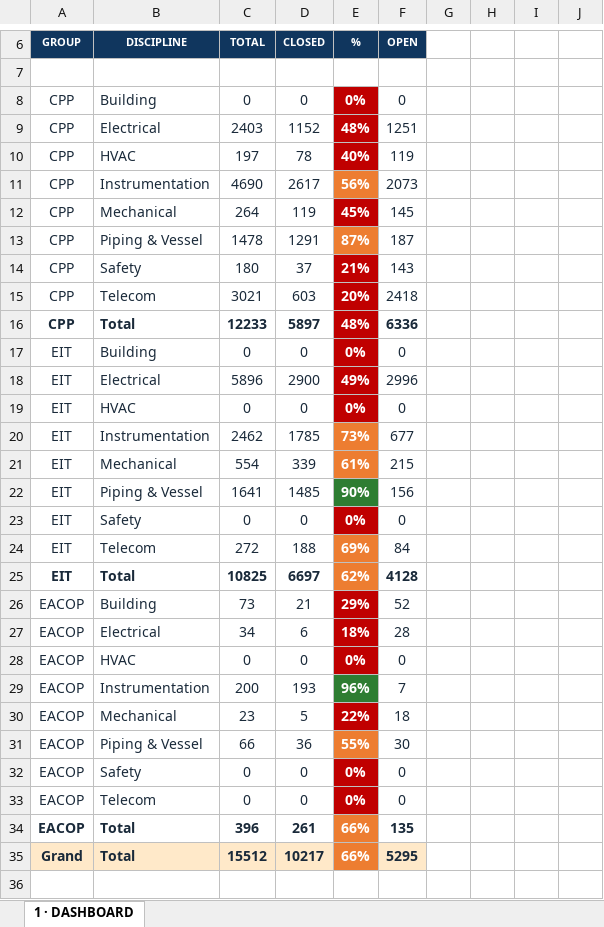
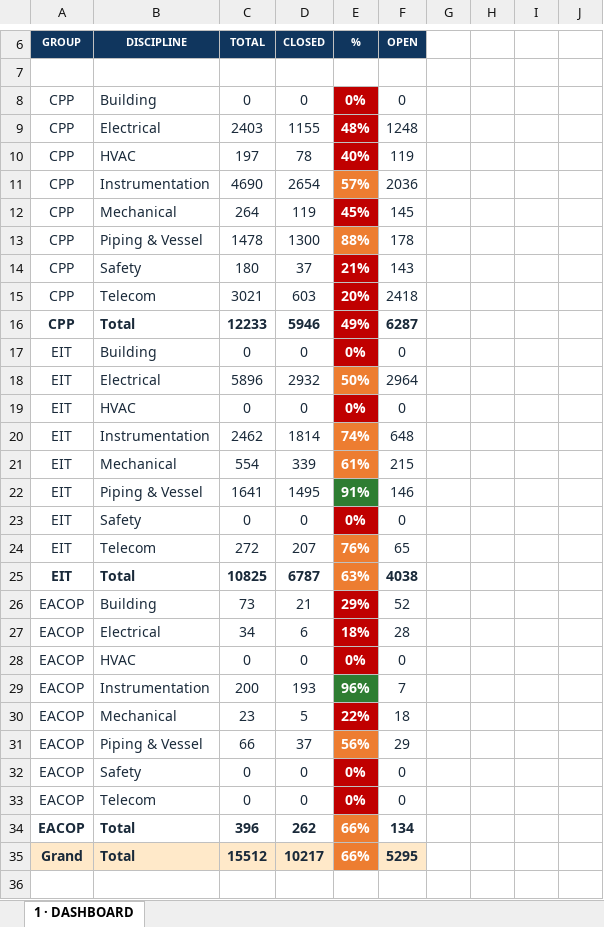
Before and after one commit to Mohamedgawad1/PS5-COMPLETION-PLATFORM, an Excel workbook: EXCEL/1 - DASHBOARD.xlsx, sheet 1 · DASHBOARD, drawn as a sheet; only a part is shown, gaps mark what is left out; values as stored, in another font and other column widths than the file's, no borders; the diff covers the shown part only; the diff names each change by its address in the sheet, - before the commit and + after, or states it on an @@ line.

```diff
--- a/EXCEL/1 - DASHBOARD.xlsx (sheet 1 · DASHBOARD)
+++ b/EXCEL/1 - DASHBOARD.xlsx (sheet 1 · DASHBOARD)
-D9: 1152
+D9: 1155
-F9: 1251
+F9: 1248
-D11: 2617
+D11: 2654
-E11: 56%
+E11: 57%
-F11: 2073
+F11: 2036
-D13: 1291
+D13: 1300
-E13: 87%
+E13: 88%
-F13: 187
+F13: 178
-D16: 5897
+D16: 5946
-E16: 48%
+E16: 49%
-F16: 6336
+F16: 6287
-D18: 2900
+D18: 2932
-E18: 49%
+E18: 50%
-E18 fill: #C00000
+E18 fill: #ED7D31
-F18: 2996
+F18: 2964
-D20: 1785
+D20: 1814
-E20: 73%
+E20: 74%
-F20: 677
+F20: 648
-D22: 1485
+D22: 1495
-E22: 90%
+E22: 91%
-F22: 156
+F22: 146
-D24: 188
+D24: 207
-E24: 69%
+E24: 76%
-F24: 84
+F24: 65
-D25: 6697
+D25: 6787
-E25: 62%
+E25: 63%
-F25: 4128
+F25: 4038
-D31: 36
+D31: 37
-E31: 55%
+E31: 56%
-F31: 30
+F31: 29
-D34: 261
+D34: 262
-F34: 135
+F34: 134
```
Also changed, not shown: 1 edited cell elsewhere in this sheet, EXCEL/2 - RFC PROGRESS.xlsx, EXCEL/3 - BLOCKING-REMARKS.xlsx, 8 other files.
